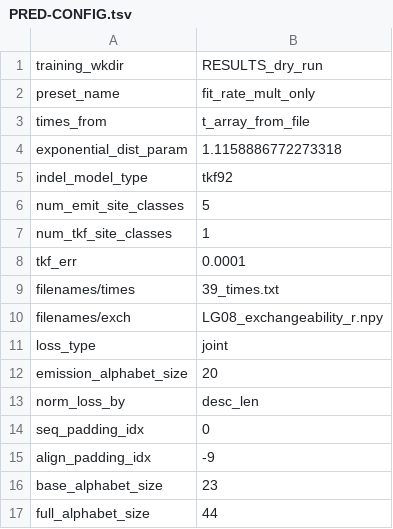
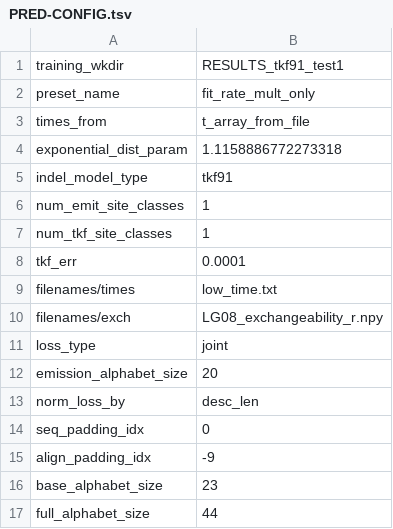
Before and after one commit to AnnabelLarge/Pair-Alignment, a TSV file: RESULTS_tkf91_test1/model_ckpts/PRED-CONFIG.tsv (was RESULTS_dry_run/model_ckpts/PRED-CONFIG.tsv), drawn as a sheet.

```diff
--- a/RESULTS_dry_run/model_ckpts/PRED-CONFIG.tsv
+++ b/RESULTS_tkf91_test1/model_ckpts/PRED-CONFIG.tsv
@@ -1,2 +1,2 @@
-training_wkdir	RESULTS_dry_run
+training_wkdir	RESULTS_tkf91_test1
 preset_name	fit_rate_mult_only
@@ -4,7 +4,7 @@ times_from	t_array_from_file
 exponential_dist_param	1.1158886772273318
-indel_model_type	tkf92
-num_emit_site_classes	5
+indel_model_type	tkf91
+num_emit_site_classes	1
 num_tkf_site_classes	1
 tkf_err	0.0001
-filenames/times	39_times.txt
+filenames/times	low_time.txt
 filenames/exch	LG08_exchangeability_r.npy
```
Also changed, not shown: RESULTS_tkf91_test2/model_ckpts/CONFIG-TABLE.tsv, 46 other files.
